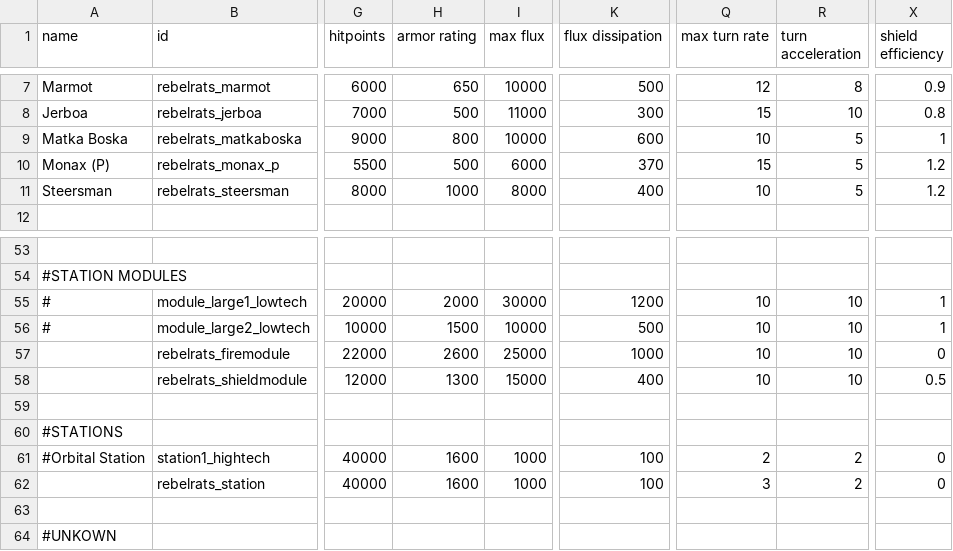
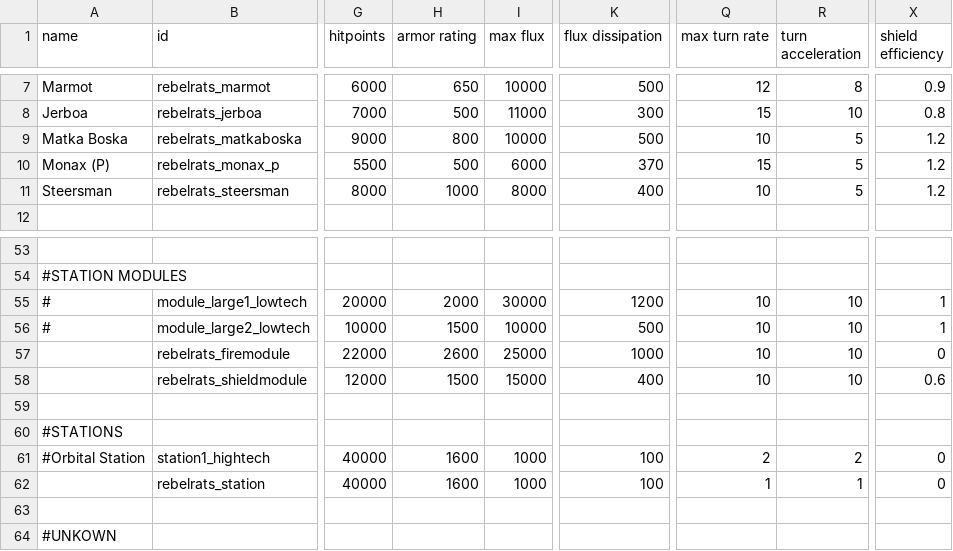
Before and after one commit to masterraven19/Rebel-Rats, a CSV file: data/hulls/ship_data.csv, drawn as a sheet; only a part is shown, gaps mark what is left out; the diff names each change by its address in the sheet, - before the commit and + after, or states it on an @@ line.

```diff
--- a/data/hulls/ship_data.csv
+++ b/data/hulls/ship_data.csv
-K9 (flux dissipation): 600
+K9 (flux dissipation): 500
-X9 (shield efficiency): 1
+X9 (shield efficiency): 1.2
-H58 (armor rating): 1300
+H58 (armor rating): 1500
-X58 (shield efficiency): 0.5
+X58 (shield efficiency): 0.6
-Q62 (max turn rate): 3
+Q62 (max turn rate): 1
-R62 (turn acceleration): 2
+R62 (turn acceleration): 1
```
Also changed, not shown: data/trails/trail_data.csv, data/weapons/weapon_data.csv, 4 other files.
